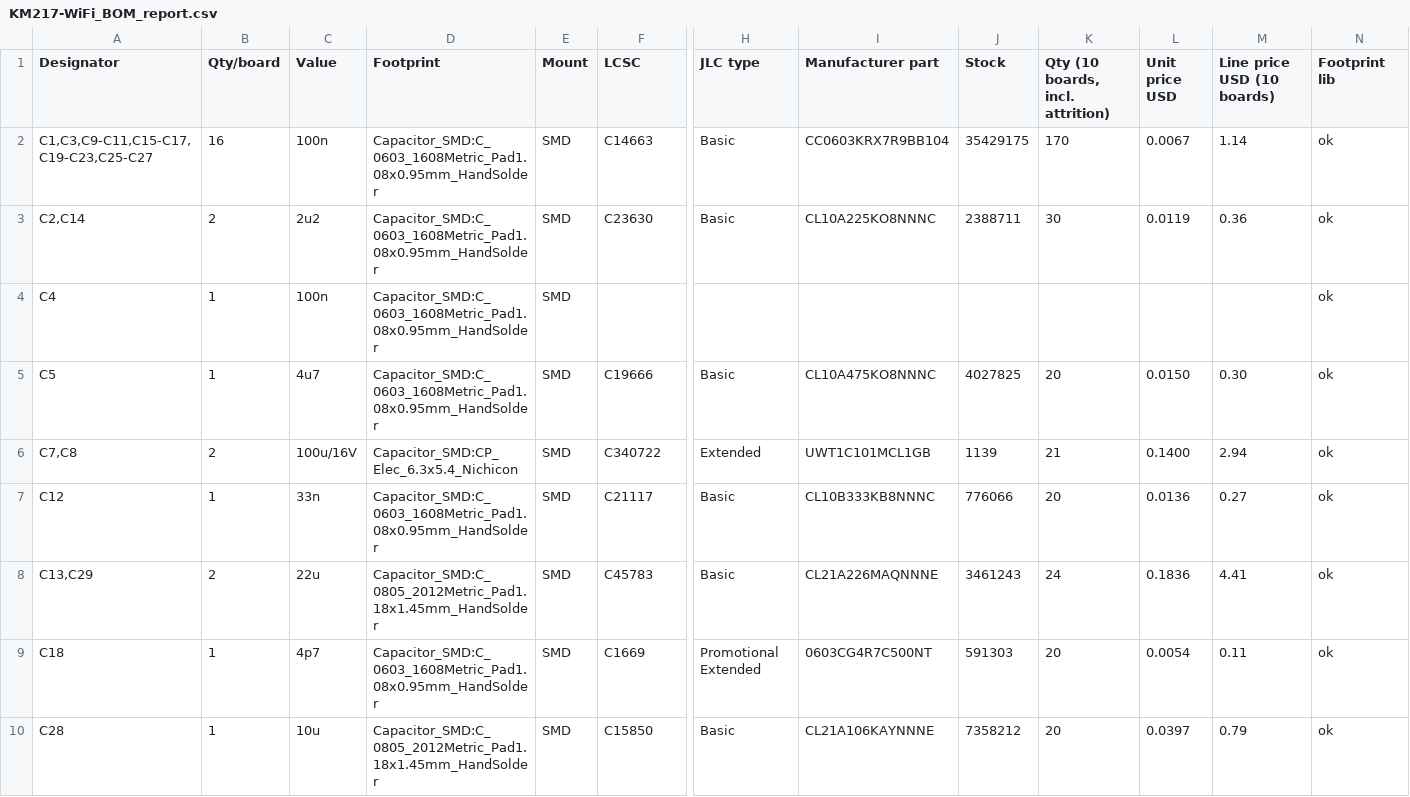
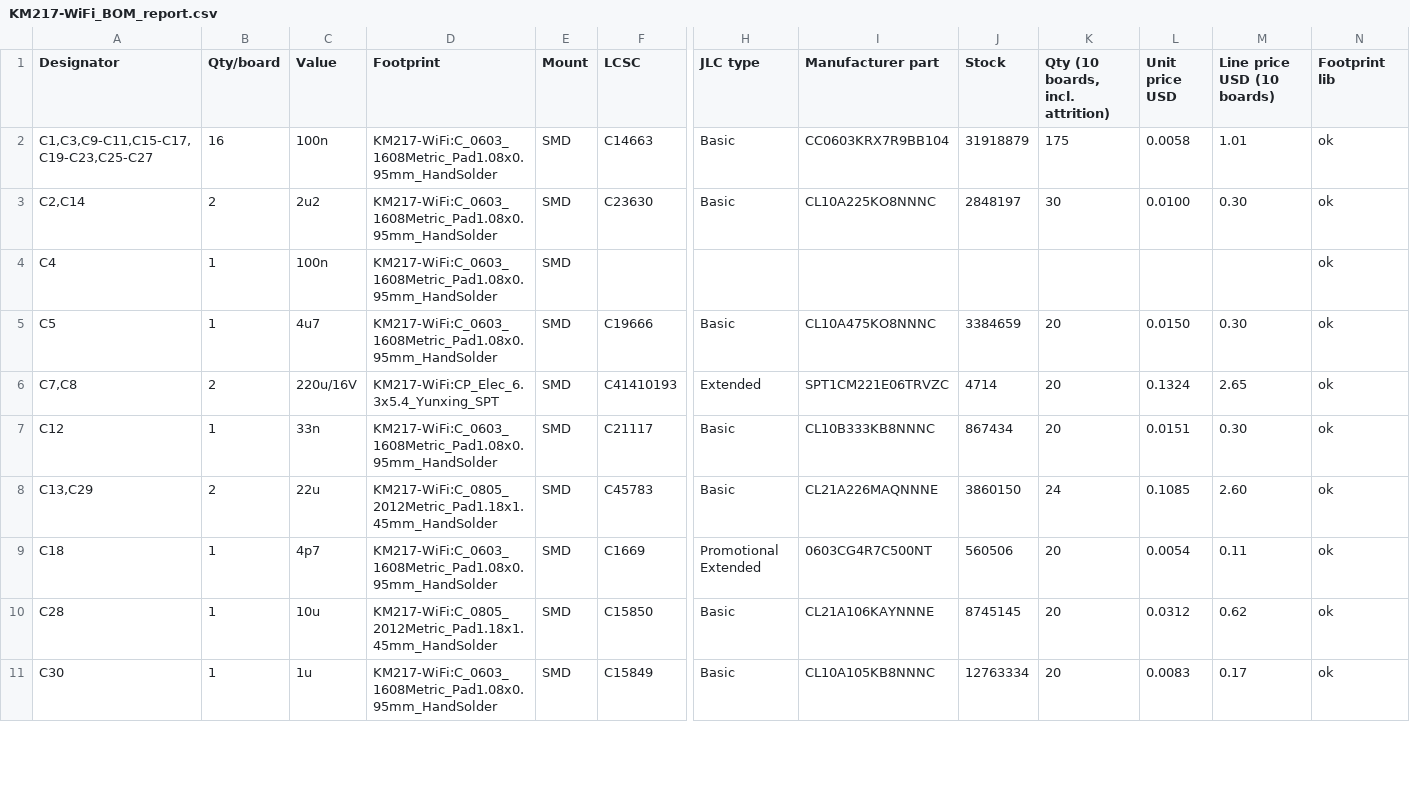
Before and after one commit to the78mole/km271-wifi, a CSV file: KM217-WiFi/KM217-WiFi_BOM_report.csv, drawn as a sheet; only a part is shown, gaps mark what is left out; rows hold the shown columns only; the diff covers the shown part only; the diff names each change by its address in the sheet, - before the commit and + after, or states it on an @@ line.

```diff
--- a/KM217-WiFi/KM217-WiFi_BOM_report.csv
+++ b/KM217-WiFi/KM217-WiFi_BOM_report.csv
-D2:D5 (Footprint): Capacitor_SMD:C_0603_1608Metric_Pad1.08x0.95mm_HandSolder
+D2:D5 (Footprint): KM217-WiFi:C_0603_1608Metric_Pad1.08x0.95mm_HandSolder
-J2 (Stock): 35429175
+J2 (Stock): 31918879
-K2 (Qty (10 boards, incl. attrition)): 170
+K2 (Qty (10 boards, incl. attrition)): 175
-L2 (Unit price USD): 0.0067
+L2 (Unit price USD): 0.0058
-M2 (Line price USD (10 boards)): 1.14
+M2 (Line price USD (10 boards)): 1.01
-J3 (Stock): 2388711
+J3 (Stock): 2848197
-L3 (Unit price USD): 0.0119
+L3 (Unit price USD): 0.0100
-M3 (Line price USD (10 boards)): 0.36
+M3 (Line price USD (10 boards)): 0.30
-J5 (Stock): 4027825
+J5 (Stock): 3384659
-C6 (Value): 100u/16V
+C6 (Value): 220u/16V
-D6 (Footprint): Capacitor_SMD:CP_Elec_6.3x5.4_Nichicon
+D6 (Footprint): KM217-WiFi:CP_Elec_6.3x5.4_Yunxing_SPT
-F6 (LCSC): C340722
+F6 (LCSC): C41410193
-I6 (Manufacturer part): UWT1C101MCL1GB
+I6 (Manufacturer part): SPT1CM221E06TRVZC
-J6 (Stock): 1139
+J6 (Stock): 4714
-K6 (Qty (10 boards, incl. attrition)): 21
+K6 (Qty (10 boards, incl. attrition)): 20
-L6 (Unit price USD): 0.1400
+L6 (Unit price USD): 0.1324
-M6 (Line price USD (10 boards)): 2.94
+M6 (Line price USD (10 boards)): 2.65
-D7 (Footprint): Capacitor_SMD:C_0603_1608Metric_Pad1.08x0.95mm_HandSolder
+D7 (Footprint): KM217-WiFi:C_0603_1608Metric_Pad1.08x0.95mm_HandSolder
-J7 (Stock): 776066
+J7 (Stock): 867434
-L7 (Unit price USD): 0.0136
+L7 (Unit price USD): 0.0151
-M7 (Line price USD (10 boards)): 0.27
+M7 (Line price USD (10 boards)): 0.30
-D8 (Footprint): Capacitor_SMD:C_0805_2012Metric_Pad1.18x1.45mm_HandSolder
+D8 (Footprint): KM217-WiFi:C_0805_2012Metric_Pad1.18x1.45mm_HandSolder
-J8 (Stock): 3461243
+J8 (Stock): 3860150
-L8 (Unit price USD): 0.1836
+L8 (Unit price USD): 0.1085
-M8 (Line price USD (10 boards)): 4.41
+M8 (Line price USD (10 boards)): 2.60
-D9 (Footprint): Capacitor_SMD:C_0603_1608Metric_Pad1.08x0.95mm_HandSolder
+D9 (Footprint): KM217-WiFi:C_0603_1608Metric_Pad1.08x0.95mm_HandSolder
-J9 (Stock): 591303
+J9 (Stock): 560506
-D10 (Footprint): Capacitor_SMD:C_0805_2012Metric_Pad1.18x1.45mm_HandSolder
+D10 (Footprint): KM217-WiFi:C_0805_2012Metric_Pad1.18x1.45mm_HandSolder
-J10 (Stock): 7358212
+J10 (Stock): 8745145
-L10 (Unit price USD): 0.0397
+L10 (Unit price USD): 0.0312
-M10 (Line price USD (10 boards)): 0.79
+M10 (Line price USD (10 boards)): 0.62
+row 11: C30 | 1 | 1u | KM217-WiFi:C_0603_1608Metric_Pad1.08x0.95mm_HandSolder | SMD | C15849 | Basic | CL10A105KB8NNNC | 12763334 | 20 | 0.0083 | 0.17 | ok
```
Also changed, not shown: 2 removed rows and 124 edited cells elsewhere in this file, KM217-WiFi/KM217-WiFi_BOM_JLC.csv, KM217-WiFi/KM217-WiFi_BOM_full.csv, 7 other files.
